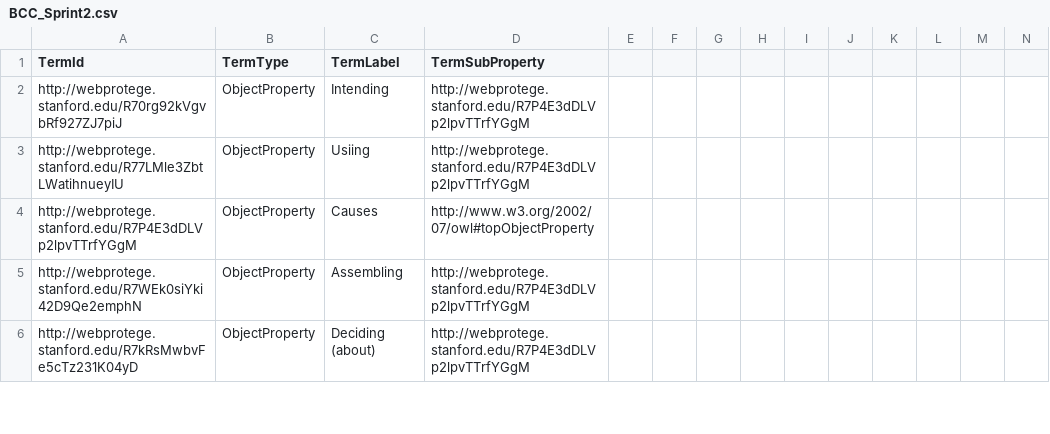
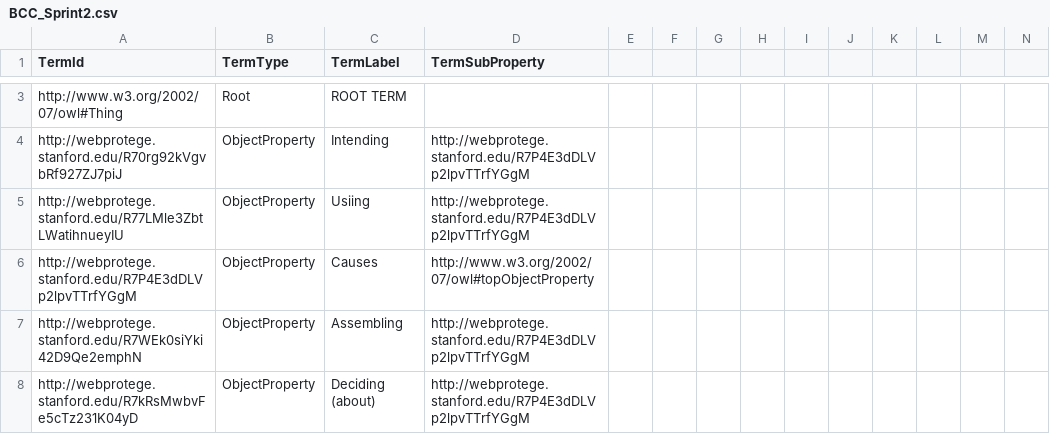
Before and after one commit to BasicConceptClassification/ClassificationDeveloper, a CSV file: DummyData/importBCC/BCC_Sprint2.csv, drawn as a sheet; only a part is shown, gaps mark what is left out; rows hold the shown columns only; the diff covers the shown part only; the diff names each change by its address in the sheet, - before the commit and + after, or states it on an @@ line.

Commit message:
Fixed some missing rawTerms.
There's another "root" term, TOP OBJECT PROPERTY, that was added. Updated
the csv file to include the missing rawTerms and removed added the "type"
a term can be because I'm not sure it's that important at this point.

```diff
--- a/DummyData/importBCC/BCC_Sprint2.csv
+++ b/DummyData/importBCC/BCC_Sprint2.csv
+row 3: http://www.w3.org/2002/07/owl#Thing | Root | ROOT TERM
```
Also changed, not shown: 1 added row and 4 edited cells elsewhere in this file, 1 other file.
